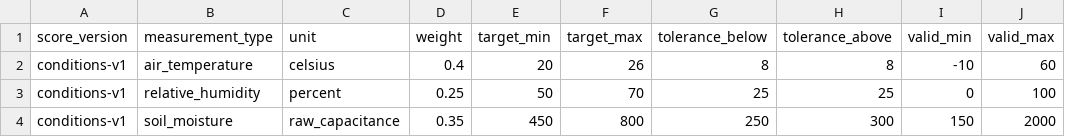
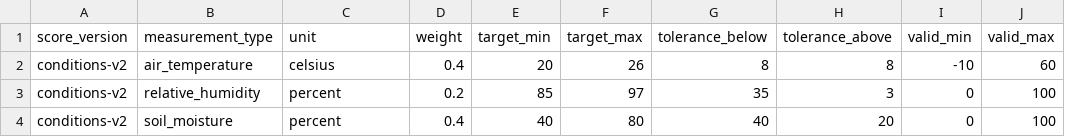
Before and after one commit to 0GregoryJ/greenhouse-automation-and-analytics, a CSV file: warehouse/seeds/environmental_score_rules.csv, drawn as a sheet.

Commit message:
Change environmental conditions score formula to include calibrated moisture readings, changed weights and threshholds to improve score acuraccy.

```diff
--- a/warehouse/seeds/environmental_score_rules.csv
+++ b/warehouse/seeds/environmental_score_rules.csv
@@ -1,4 +1,4 @@
 score_version,measurement_type,unit,weight,target_min,target_max,tolerance_below,tolerance_above,valid_min,valid_max
-conditions-v1,air_temperature,celsius,0.4,20,26,8,8,-10,60
-conditions-v1,relative_humidity,percent,0.25,50,70,25,25,0,100
-conditions-v1,soil_moisture,raw_capacitance,0.35,450,800,250,300,150,2000
+conditions-v2,air_temperature,celsius,0.4,20,26,8,8,-10,60
+conditions-v2,relative_humidity,percent,0.2,85,97,35,3,0,100
+conditions-v2,soil_moisture,percent,0.4,40,80,40,20,0,100
```
Also changed, not shown: 6 other files.
